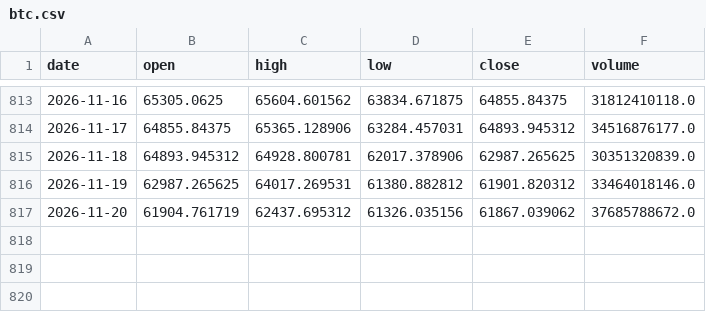
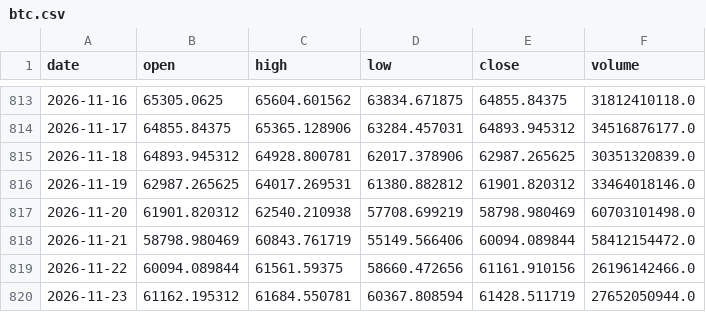
Before and after one commit to Isaac-Lee/market-indicator-tracker, a CSV file: data/btc.csv, drawn as a sheet; only a part is shown, gaps mark what is left out.

```diff
--- a/data/btc.csv
+++ b/data/btc.csv
@@ -816,2 +816,5 @@ date,open,high,low,close,volume
 2026-11-19,62987.265625,64017.269531,61380.882812,61901.820312,33464018146.0
-2026-11-20,61904.761719,62437.695312,61326.035156,61867.039062,37685788672.0
+2026-11-20,61901.820312,62540.210938,57708.699219,58798.980469,60703101498.0
+2026-11-21,58798.980469,60843.761719,55149.566406,60094.089844,58412154472.0
+2026-11-22,60094.089844,61561.59375,58660.472656,61161.910156,26196142466.0
+2026-11-23,61162.195312,61684.550781,60367.808594,61428.511719,27652050944.0
```
Also changed, not shown: data/dow.csv, data/gold.csv, 20 other files.
